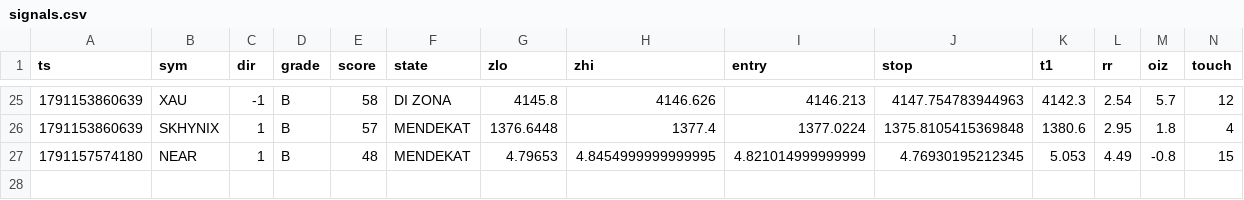
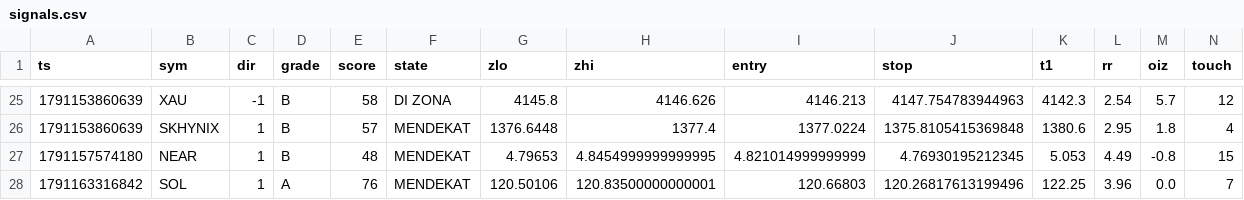
Before and after one commit to kumapali404-art/crypto-radar, a CSV file: data/signals.csv, drawn as a sheet; only a part is shown, gaps mark what is left out; rows hold the shown columns only; the diff names each change by its address in the sheet, - before the commit and + after, or states it on an @@ line.

Commit message:
update signals

```diff
--- a/data/signals.csv
+++ b/data/signals.csv
+row 28: 1791163316842 | SOL | 1 | A | 76 | MENDEKAT | 120.50106 | 120.83500000000001 | 120.66803 | 120.26817613199496 | 122.25 | 3.96 | 0.0 | 7
```
Also changed, not shown: 1 other file.
